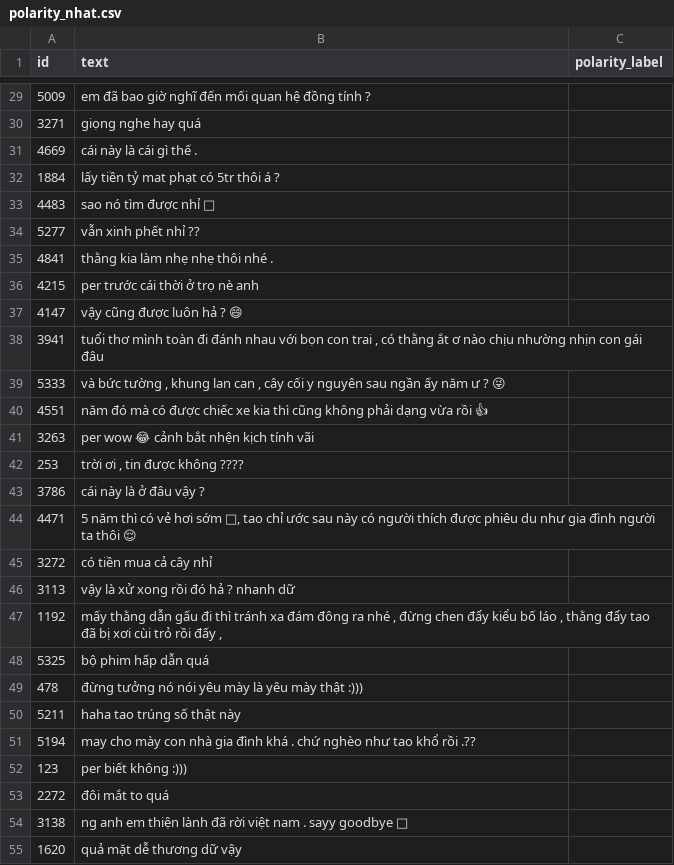
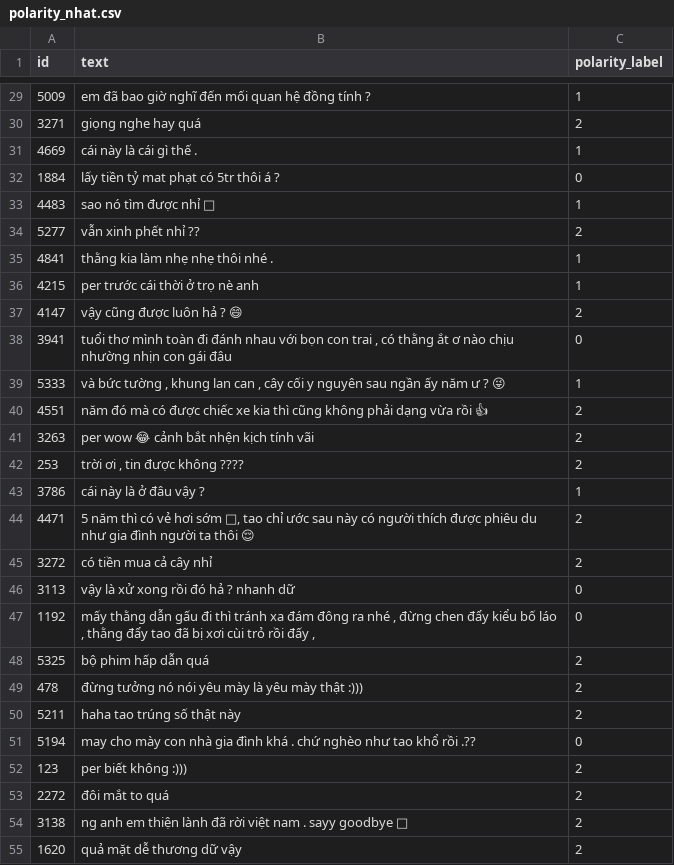
Before and after one commit to PhuongNgoVan/Xdomain-Transfer-Learning, a CSV file: data/clean/polarity_nhat.csv, drawn as a sheet; only a part is shown, gaps mark what is left out; the diff covers the shown part only.

```diff
--- a/data/clean/polarity_nhat.csv
+++ b/data/clean/polarity_nhat.csv
@@ -29,27 +29,27 @@ id,text,polarity_label
-5009,em đã bao giờ nghĩ đến mối quan hệ đồng tính ?,
-3271,giọng nghe hay quá,
-4669,cái này là cái gì thế .,
-1884,lấy tiền tỷ mat phạt có 5tr thôi á ?,
-4483,sao nó tìm được nhỉ 🤔,
-5277,vẫn xinh phết nhỉ ??,
-4841,thằng kia làm nhẹ nhẹ thôi nhé .,
-4215,per trước cái thời ở trọ nè anh,
-4147,vậy cũng được luôn hả ? 😄,
-3941,"tuổi thơ mình toàn đi đánh nhau với bọn con trai , có thằng ắt ơ nào chịu nhường nhịn con gái đâu",
-5333,"và bức tường , khung lan can , cây cối y nguyên sau ngần ấy năm ư ? 😜",
-4551,năm đó mà có được chiếc xe kia thì cũng không phải dạng vừa rồi 👍,
-3263,per wow 😂 cảnh bắt nhện kịch tính vãi,
-253,"trời ơi , tin được không ????",
-3786,cái này là ở đâu vậy ?,
-4471,"5 năm thì có vẻ hơi sớm 🤣, tao chỉ ước sau này có người thích được phiêu du như gia đình người ta thôi 😌",
-3272,có tiền mua cả cây nhỉ,
-3113,vậy là xử xong rồi đó hả ? nhanh dữ,
-1192,"mấy thằng dẫn gấu đi thì tránh xa đám đông ra nhé , đừng chen đẩy kiểu bố láo , thằng đẩy tao đã bị xơi cùi trỏ rồi đấy ,",
-5325,bộ phim hấp dẫn quá,
-478,đừng tưởng nó nói yêu mày là yêu mày thật :))),
-5211,haha tao trúng số thật này,
-5194,may cho mày con nhà gia đình khá . chứ nghèo như tao khổ rồi .??,
-123,per biết không :))),
-2272,đôi mắt to quá,
-3138,ng anh em thiện lành đã rời việt nam . sayy goodbye 🌸,
-1620,quả mặt dễ thương dữ vậy,
+5009,em đã bao giờ nghĩ đến mối quan hệ đồng tính ?,1
+3271,giọng nghe hay quá,2
+4669,cái này là cái gì thế .,1
+1884,lấy tiền tỷ mat phạt có 5tr thôi á ?,0
+4483,sao nó tìm được nhỉ 🤔,1
+5277,vẫn xinh phết nhỉ ??,2
+4841,thằng kia làm nhẹ nhẹ thôi nhé .,1
+4215,per trước cái thời ở trọ nè anh,1
+4147,vậy cũng được luôn hả ? 😄,2
+3941,"tuổi thơ mình toàn đi đánh nhau với bọn con trai , có thằng ắt ơ nào chịu nhường nhịn con gái đâu",0
+5333,"và bức tường , khung lan can , cây cối y nguyên sau ngần ấy năm ư ? 😜",1
+4551,năm đó mà có được chiếc xe kia thì cũng không phải dạng vừa rồi 👍,2
+3263,per wow 😂 cảnh bắt nhện kịch tính vãi,2
+253,"trời ơi , tin được không ????",2
+3786,cái này là ở đâu vậy ?,1
+4471,"5 năm thì có vẻ hơi sớm 🤣, tao chỉ ước sau này có người thích được phiêu du như gia đình người ta thôi 😌",2
+3272,có tiền mua cả cây nhỉ,2
+3113,vậy là xử xong rồi đó hả ? nhanh dữ,0
+1192,"mấy thằng dẫn gấu đi thì tránh xa đám đông ra nhé , đừng chen đẩy kiểu bố láo , thằng đẩy tao đã bị xơi cùi trỏ rồi đấy ,",0
+5325,bộ phim hấp dẫn quá,2
+478,đừng tưởng nó nói yêu mày là yêu mày thật :))),2
+5211,haha tao trúng số thật này,2
+5194,may cho mày con nhà gia đình khá . chứ nghèo như tao khổ rồi .??,0
+123,per biết không :))),2
+2272,đôi mắt to quá,2
+3138,ng anh em thiện lành đã rời việt nam . sayy goodbye 🌸,2
+1620,quả mặt dễ thương dữ vậy,2
```
Also changed, not shown: 73 edited cells elsewhere in this file, data/clean/polarity_long.csv, 9 other files.
